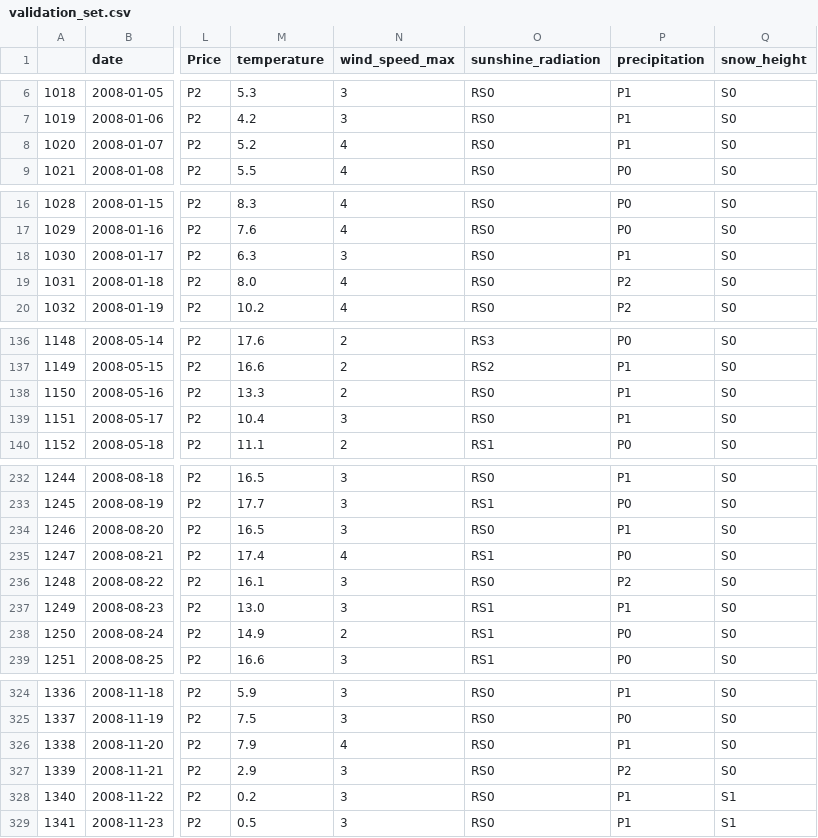
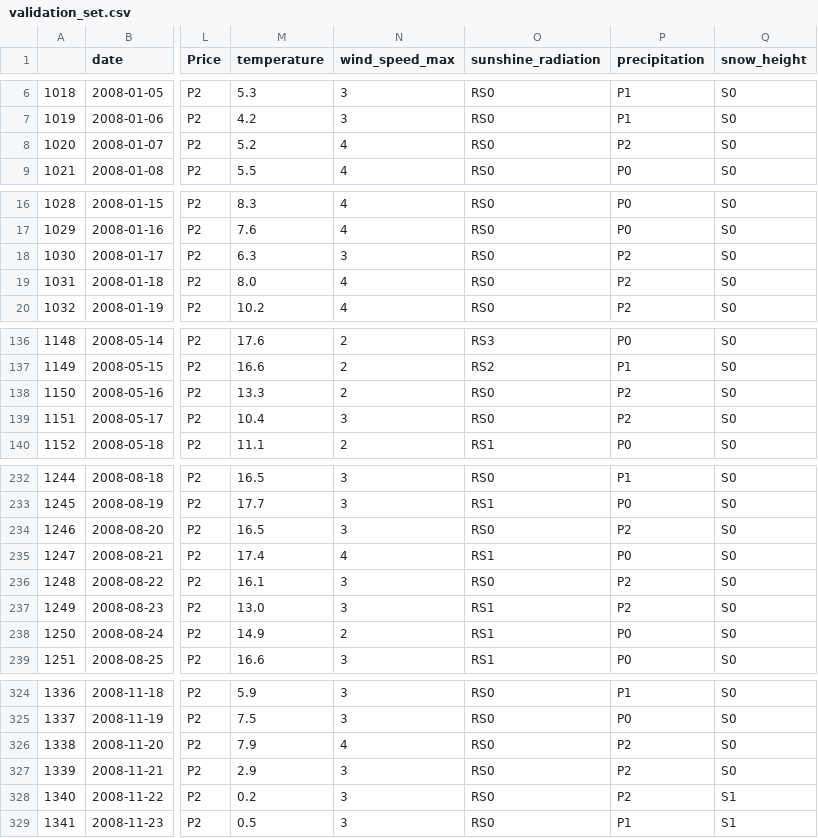
Before and after one commit to chloepelletier/kaggle_project, a CSV file: data/processed/validation_set.csv, drawn as a sheet; only a part is shown, gaps mark what is left out; the diff covers the shown part only; the diff names each change by its address in the sheet, - before the commit and + after, or states it on an @@ line.

```diff
--- a/data/processed/validation_set.csv
+++ b/data/processed/validation_set.csv
-P8 (precipitation): P1
+P8 (precipitation): P2
-P18 (precipitation): P1
+P18 (precipitation): P2
-P138:P139 (precipitation): P1
+P138:P139 (precipitation): P2
-P234 (precipitation): P1
+P234 (precipitation): P2
-P237 (precipitation): P1
+P237 (precipitation): P2
-P326 (precipitation): P1
+P326 (precipitation): P2
-P328 (precipitation): P1
+P328 (precipitation): P2
```
Also changed, not shown: 4 edited cells elsewhere in this file, data/processed/test_set.csv, data/processed/training_set.csv, 2 other files.
